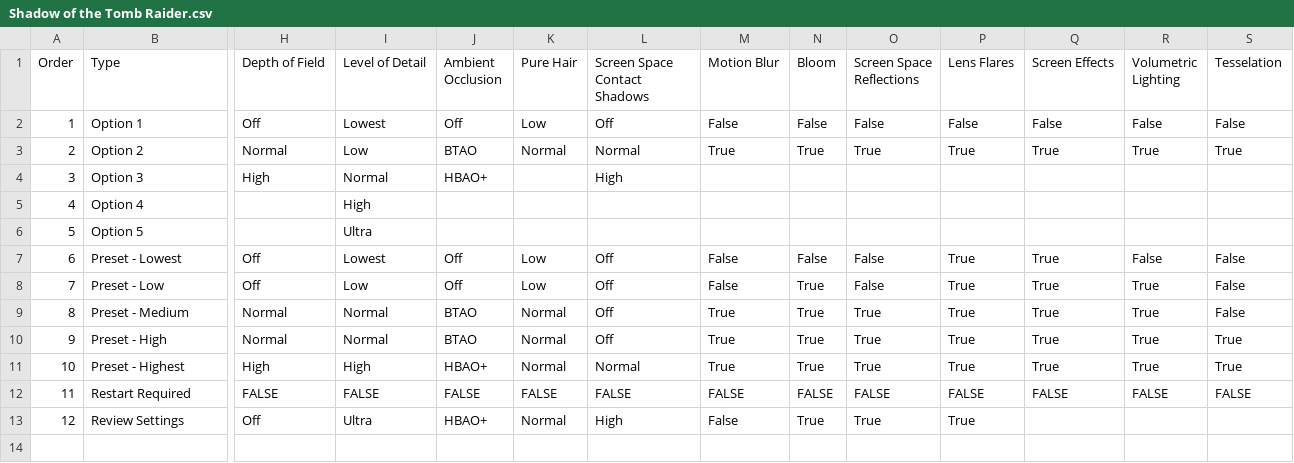
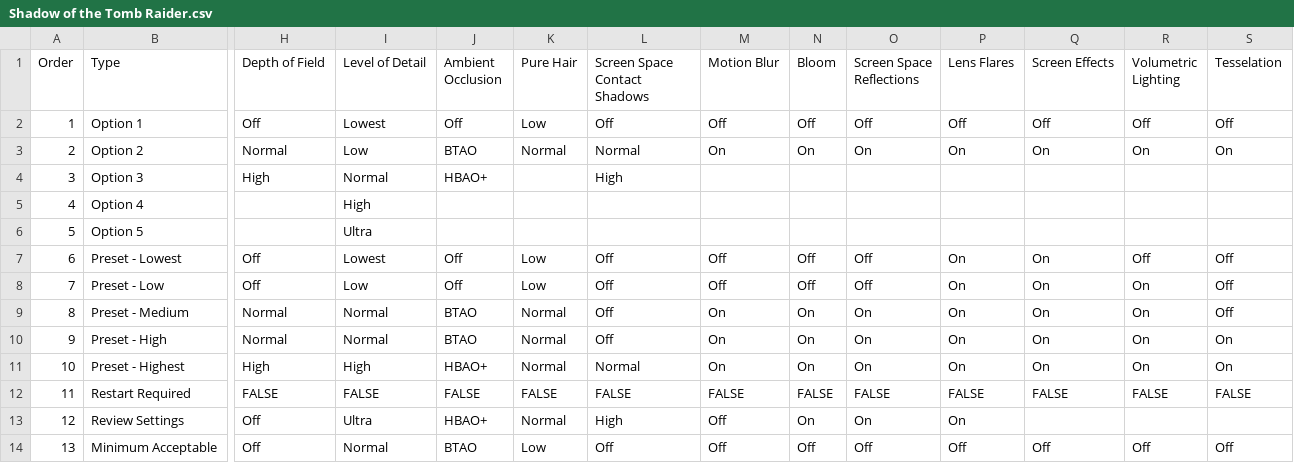
Before and after one commit to GuestJim/OCC-Graphics-Tables, a CSV file: Shadow of the Tomb Raider.csv, drawn as a sheet; only a part is shown, gaps mark what is left out; rows hold the shown columns only; the diff covers the shown part only; the diff names each change by its address in the sheet, - before the commit and + after, or states it on an @@ line.

Commit message:
Add files via upload

```diff
--- a/Shadow of the Tomb Raider.csv
+++ b/Shadow of the Tomb Raider.csv
-M2 (Motion Blur): False
+M2 (Motion Blur): Off
-N2 (Bloom): False
+N2 (Bloom): Off
-O2 (Screen Space Reflections): False
+O2 (Screen Space Reflections): Off
-P2 (Lens Flares): False
+P2 (Lens Flares): Off
-Q2 (Screen Effects): False
+Q2 (Screen Effects): Off
-R2 (Volumetric Lighting): False
+R2 (Volumetric Lighting): Off
-S2 (Tesselation): False
+S2 (Tesselation): Off
-M3 (Motion Blur): True
+M3 (Motion Blur): On
-N3 (Bloom): True
+N3 (Bloom): On
-O3 (Screen Space Reflections): True
+O3 (Screen Space Reflections): On
-P3 (Lens Flares): True
+P3 (Lens Flares): On
-Q3 (Screen Effects): True
+Q3 (Screen Effects): On
-R3 (Volumetric Lighting): True
+R3 (Volumetric Lighting): On
-S3 (Tesselation): True
+S3 (Tesselation): On
-M7:M8 (Motion Blur): False
+M7:M8 (Motion Blur): Off
-N7 (Bloom): False
+N7 (Bloom): Off
-O7:O8 (Screen Space Reflections): False
+O7:O8 (Screen Space Reflections): Off
-P7:P11 (Lens Flares): True
+P7:P11 (Lens Flares): On
-Q7:Q11 (Screen Effects): True
+Q7:Q11 (Screen Effects): On
-R7 (Volumetric Lighting): False
+R7 (Volumetric Lighting): Off
-S7:S9 (Tesselation): False
+S7:S9 (Tesselation): Off
-N8 (Bloom): True
+N8 (Bloom): Off
-R8:R11 (Volumetric Lighting): True
+R8:R11 (Volumetric Lighting): On
-M9:M11 (Motion Blur): True
+M9:M11 (Motion Blur): On
-N9:N11 (Bloom): True
+N9:N11 (Bloom): On
-O9:O11 (Screen Space Reflections): True
+O9:O11 (Screen Space Reflections): On
-S10:S11 (Tesselation): True
+S10:S11 (Tesselation): On
-M13 (Motion Blur): False
+M13 (Motion Blur): Off
-N13 (Bloom): True
+N13 (Bloom): On
-O13 (Screen Space Reflections): True
+O13 (Screen Space Reflections): On
-P13 (Lens Flares): True
+P13 (Lens Flares): On
+row 14: 13 | Minimum Acceptable | Off | Normal | BTAO | Low | Off | Off | Off | Off | Off | Off | Off | Off
```
Also changed, not shown: 3 added rows elsewhere in this file.
